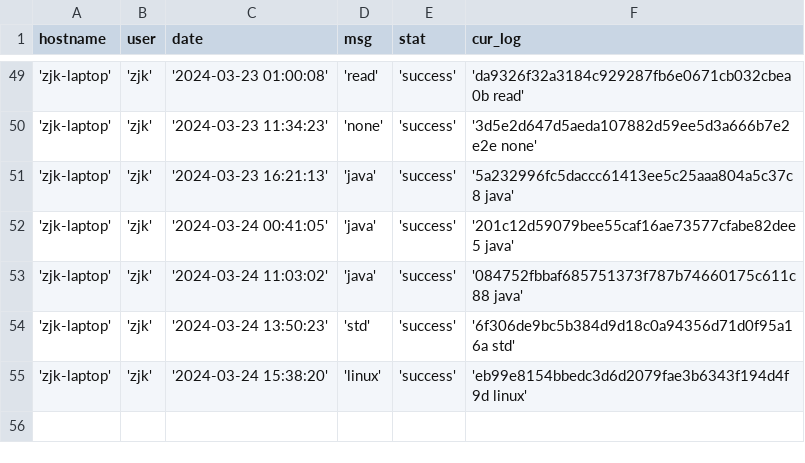
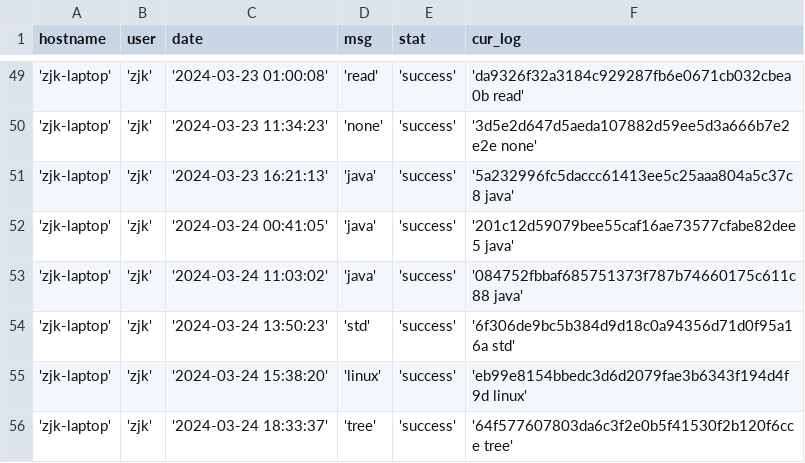
Before and after one commit to creatern/NoteBook, a CSV file: ilog/igit_log_local.csv, drawn as a sheet; only a part is shown, gaps mark what is left out.

```diff
--- a/ilog/igit_log_local.csv
+++ b/ilog/igit_log_local.csv
@@ -55 +55,2 @@ hostname,user,date,msg,stat,cur_log
 'zjk-laptop','zjk','2024-03-24 15:38:20','linux','success','eb99e8154bbedc3d6d2079fae3b6343f194d4f9d linux'
+'zjk-laptop','zjk','2024-03-24 18:33:37','tree','success','64f577607803da6c3f2e0b5f41530f2b120f6cce tree'
```
Also changed, not shown: ilog/igit_log.csv, 5 other files.
